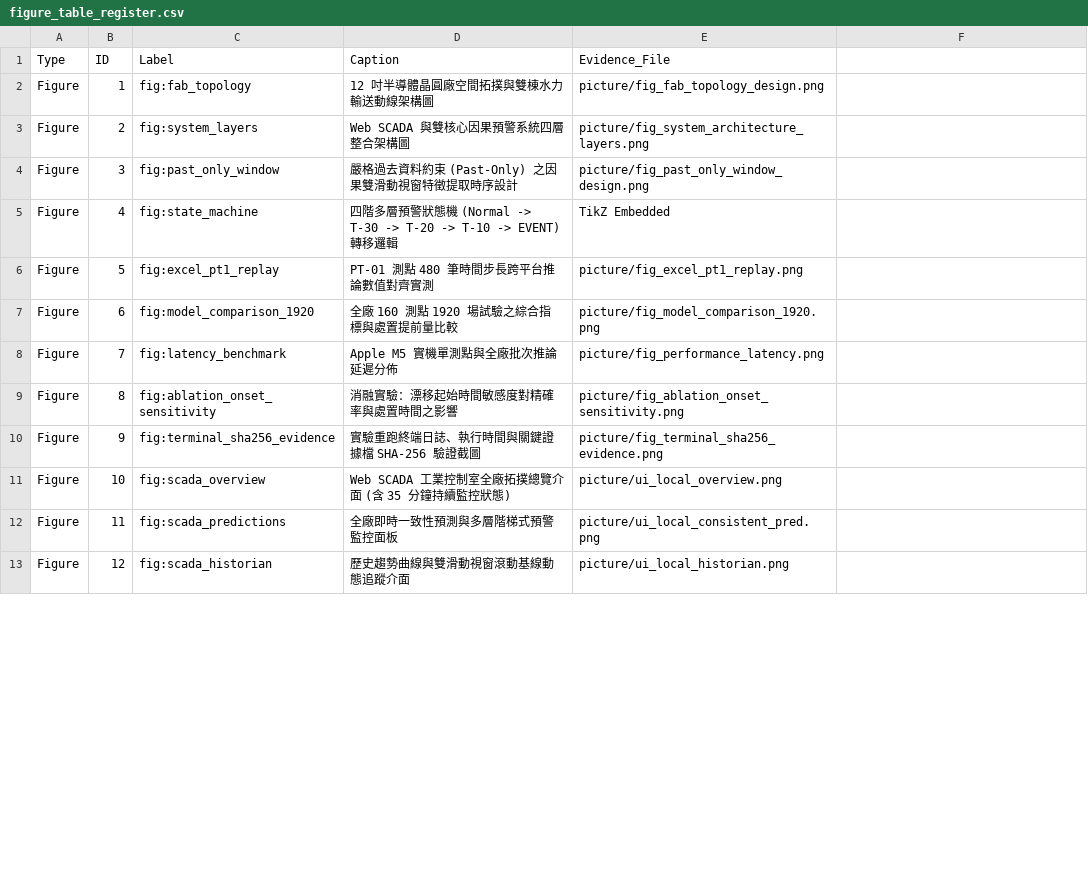
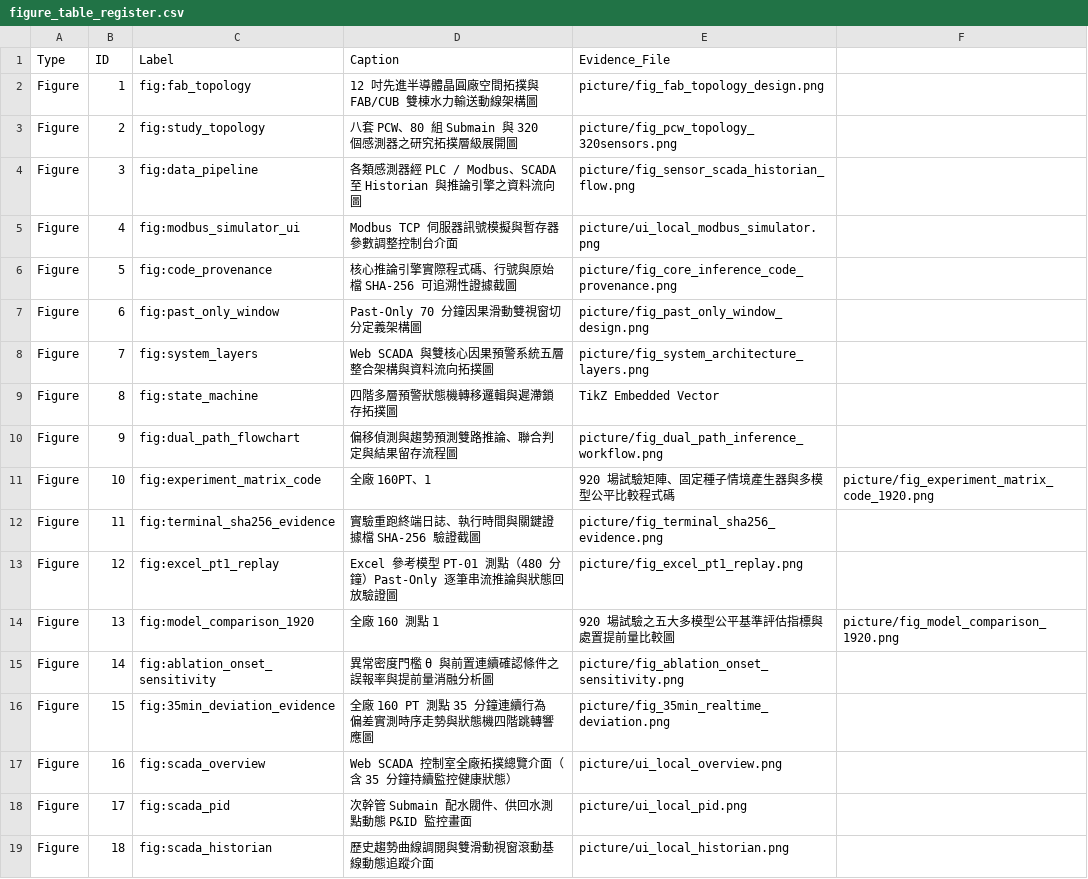
Before and after one commit to benchen1981/PCW-SCADA-System-Final, a CSV file: NCHU_Thesis_Clean_20261114/figure_table_register.csv, drawn as a sheet; only a part is shown; the diff covers the shown part only.

Commit message:
feat: integrate meeting version with clean 35-min thesis (59 pages, 24 figures, 15 tables)

```diff
--- a/NCHU_Thesis_Clean_20261114/figure_table_register.csv
+++ b/NCHU_Thesis_Clean_20261114/figure_table_register.csv
@@ -1,13 +1,19 @@
 Type,ID,Label,Caption,Evidence_File
-Figure,1,fig:fab_topology,12 吋半導體晶圓廠空間拓撲與雙棟水力輸送動線架構圖,picture/fig_fab_topology_design.png
-Figure,2,fig:system_layers,Web SCADA 與雙核心因果預警系統四層整合架構圖,picture/fig_system_architecture_layers.png
-Figure,3,fig:past_only_window,嚴格過去資料約束 (Past-Only) 之因果雙滑動視窗特徵提取時序設計,picture/fig_past_only_window_design.png
-Figure,4,fig:state_machine,四階多層預警狀態機 (Normal -> T-30 -> T-20 -> T-10 -> EVENT) 轉移邏輯,TikZ Embedded
-Figure,5,fig:excel_pt1_replay,PT-01 測點 480 筆時間步長跨平台推論數值對齊實測,picture/fig_excel_pt1_replay.png
-Figure,6,fig:model_comparison_1920,全廠 160 測點 1920 場試驗之綜合指標與處置提前量比較,picture/fig_model_comparison_1920.png
-Figure,7,fig:latency_benchmark,Apple M5 實機單測點與全廠批次推論延遲分佈,picture/fig_performance_latency.png
-Figure,8,fig:ablation_onset_sensitivity,消融實驗：漂移起始時間敏感度對精確率與處置時間之影響,picture/fig_ablation_onset_sensitivity.png
-Figure,9,fig:terminal_sha256_evidence,實驗重跑終端日誌、執行時間與關鍵證據檔 SHA-256 驗證截圖,picture/fig_terminal_sha256_evidence.png
-Figure,10,fig:scada_overview,Web SCADA 工業控制室全廠拓撲總覽介面 (含 35 分鐘持續監控狀態),picture/ui_local_overview.png
-Figure,11,fig:scada_predictions,全廠即時一致性預測與多層階梯式預警監控面板,picture/ui_local_consistent_pred.png
-Figure,12,fig:scada_historian,歷史趨勢曲線與雙滑動視窗滾動基線動態追蹤介面,picture/ui_local_historian.png
+Figure,1,fig:fab_topology,12 吋先進半導體晶圓廠空間拓撲與 FAB/CUB 雙棟水力輸送動線架構圖,picture/fig_fab_topology_design.png
+Figure,2,fig:study_topology,八套 PCW、80 組 Submain 與 320 個感測器之研究拓撲層級展開圖,picture/fig_pcw_topology_320sensors.png
+Figure,3,fig:data_pipeline,各類感測器經 PLC / Modbus、SCADA 至 Historian 與推論引擎之資料流向圖,picture/fig_sensor_scada_historian_flow.png
+Figure,4,fig:modbus_simulator_ui,Modbus TCP 伺服器訊號模擬與暫存器參數調整控制台介面,picture/ui_local_modbus_simulator.png
+Figure,5,fig:code_provenance,核心推論引擎實際程式碼、行號與原始檔 SHA-256 可追溯性證據截圖,picture/fig_core_inference_code_provenance.png
+Figure,6,fig:past_only_window,Past-Only 70 分鐘因果滑動雙視窗切分定義架構圖,picture/fig_past_only_window_design.png
+Figure,7,fig:system_layers,Web SCADA 與雙核心因果預警系統五層整合架構與資料流向拓撲圖,picture/fig_system_architecture_layers.png
+Figure,8,fig:state_machine,四階多層預警狀態機轉移邏輯與遲滯鎖存拓撲圖,TikZ Embedded Vector
+Figure,9,fig:dual_path_flowchart,偏移偵測與趨勢預測雙路推論、聯合判定與結果留存流程圖,picture/fig_dual_path_inference_workflow.png
+Figure,10,fig:experiment_matrix_code,全廠 160PT、1,920 場試驗矩陣、固定種子情境產生器與多模型公平比較程式碼,picture/fig_experiment_matrix_code_1920.png
+Figure,11,fig:terminal_sha256_evidence,實驗重跑終端日誌、執行時間與關鍵證據檔 SHA-256 驗證截圖,picture/fig_terminal_sha256_evidence.png
+Figure,12,fig:excel_pt1_replay,Excel 參考模型 PT-01 測點（480 分鐘）Past-Only 逐筆串流推論與狀態回放驗證圖,picture/fig_excel_pt1_replay.png
+Figure,13,fig:model_comparison_1920,全廠 160 測點 1,920 場試驗之五大多模型公平基準評估指標與處置提前量比較圖,picture/fig_model_comparison_1920.png
+Figure,14,fig:ablation_onset_sensitivity,異常密度門檻 θ 與前置連續確認條件之誤報率與提前量消融分析圖,picture/fig_ablation_onset_sensitivity.png
+Figure,15,fig:35min_deviation_evidence,全廠 160 PT 測點 35 分鐘連續行為偏差實測時序走勢與狀態機四階跳轉響應圖,picture/fig_35min_realtime_deviation.png
+Figure,16,fig:scada_overview,Web SCADA 控制室全廠拓撲總覽介面（含 35 分鐘持續監控健康狀態）,picture/ui_local_overview.png
+Figure,17,fig:scada_pid,次幹管 Submain 配水閥件、供回水測點動態 P&ID 監控畫面,picture/ui_local_pid.png
+Figure,18,fig:scada_historian,歷史趨勢曲線調閱與雙滑動視窗滾動基線動態追蹤介面,picture/ui_local_historian.png
```
Also changed, not shown: 12 added rows, 5 removed rows and 14 edited cells elsewhere in this file, 26 other files.
